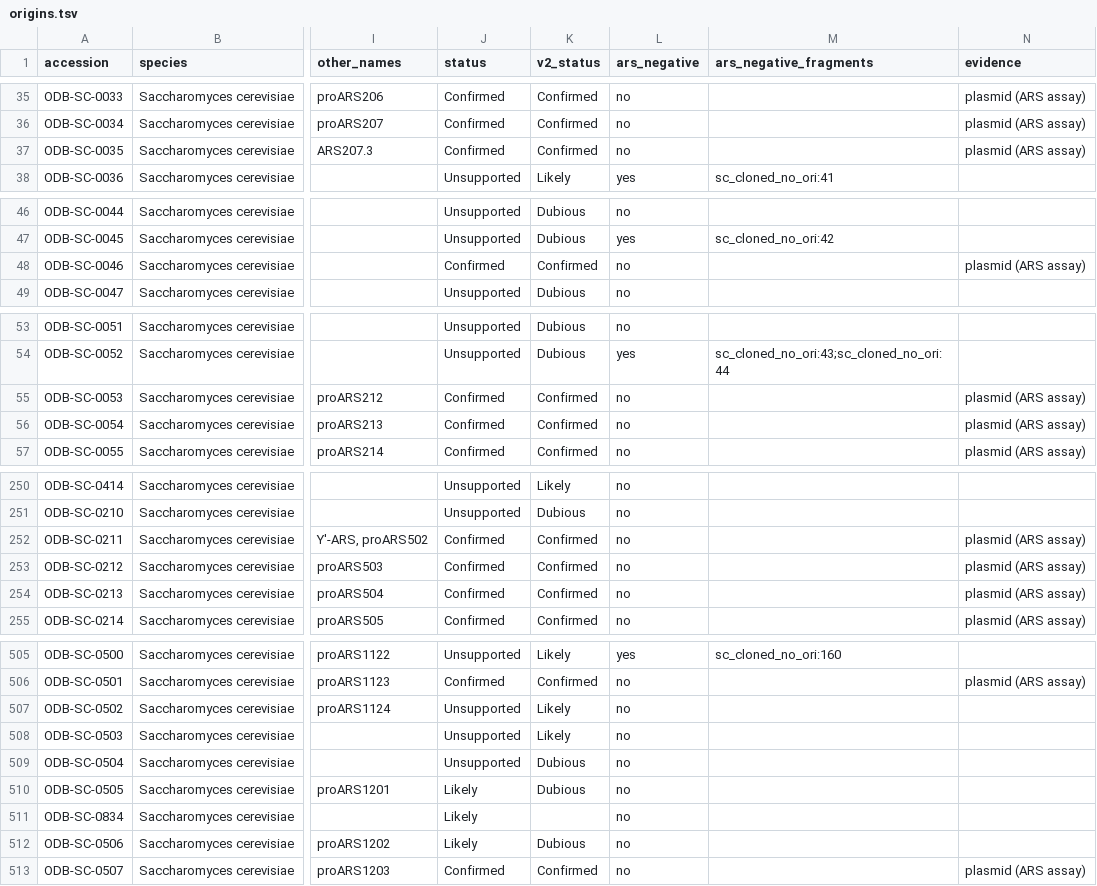
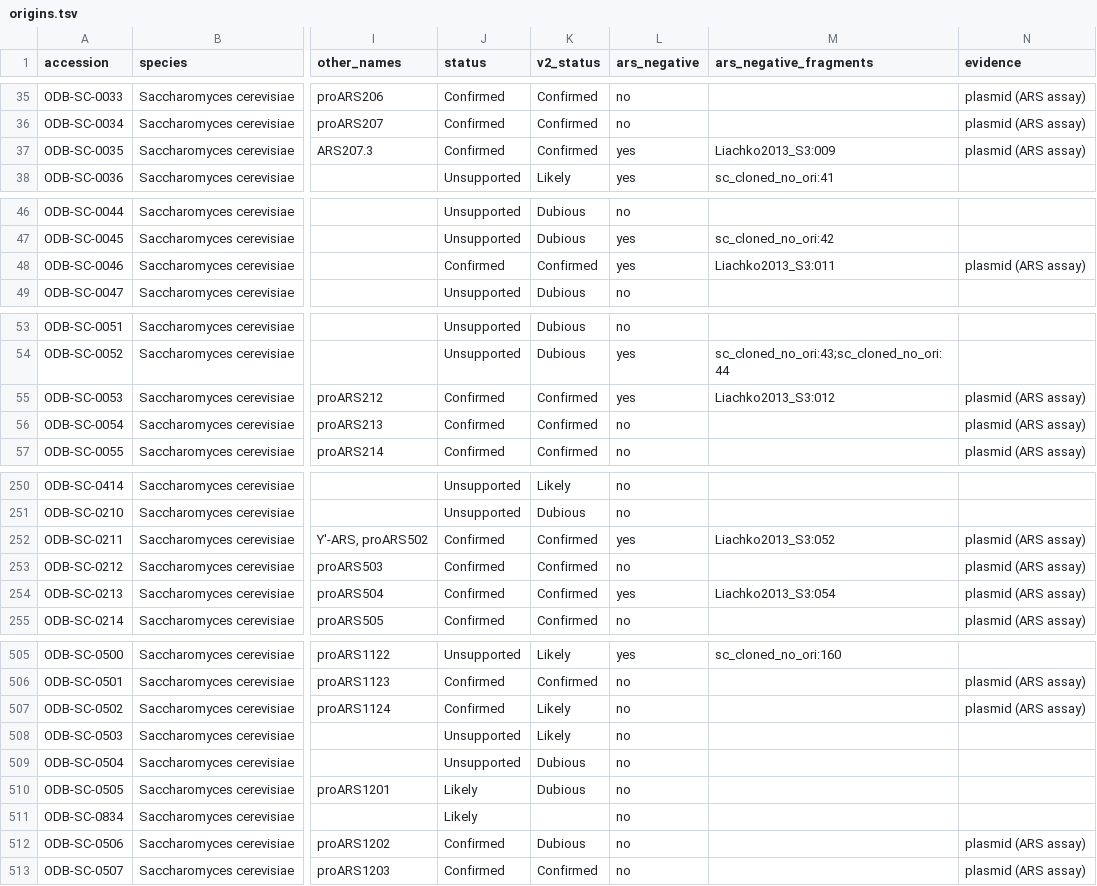
Before and after one commit to DNAReplicationLab/oridb-v3, a TSV file: public/data/origins.tsv, drawn as a sheet; only a part is shown, gaps mark what is left out; the diff covers the shown part only; the diff names each change by its address in the sheet, - before the commit and + after, or states it on an @@ line.

Commit message:
Add the Liachko 2013 manual ARS assays and assay strength; review the paper

```diff
--- a/public/data/origins.tsv
+++ b/public/data/origins.tsv
-L37 (ars_negative): no
+L37 (ars_negative): yes
-M37 (ars_negative_fragments): (empty)
+M37 (ars_negative_fragments): Liachko2013_S3:009
-L48 (ars_negative): no
+L48 (ars_negative): yes
-M48 (ars_negative_fragments): (empty)
+M48 (ars_negative_fragments): Liachko2013_S3:011
-L55 (ars_negative): no
+L55 (ars_negative): yes
-M55 (ars_negative_fragments): (empty)
+M55 (ars_negative_fragments): Liachko2013_S3:012
-L252 (ars_negative): no
+L252 (ars_negative): yes
-M252 (ars_negative_fragments): (empty)
+M252 (ars_negative_fragments): Liachko2013_S3:052
-L254 (ars_negative): no
+L254 (ars_negative): yes
-M254 (ars_negative_fragments): (empty)
+M254 (ars_negative_fragments): Liachko2013_S3:054
-J507 (status): Unsupported
+J507 (status): Confirmed
-N507 (evidence): (empty)
+N507 (evidence): plasmid (ARS assay)
-J512 (status): Likely
+J512 (status): Confirmed
-N512 (evidence): (empty)
+N512 (evidence): plasmid (ARS assay)
```
Also changed, not shown: 60 edited cells elsewhere in this file, public/data/studies.tsv, reference/pubmed_cache.tsv, 19 other files.
